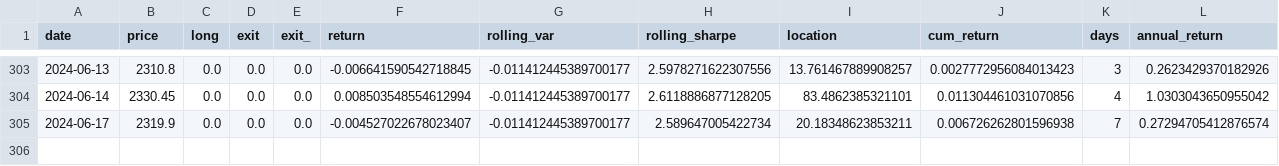
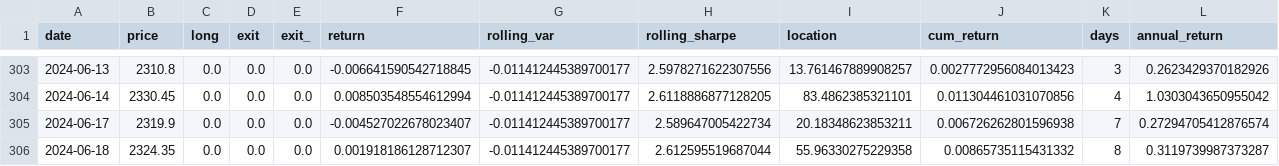
Before and after one commit to Jevillalbav/strategy, a CSV file: data/trade_history.csv, drawn as a sheet; only a part is shown, gaps mark what is left out; rows hold the shown columns only; the diff names each change by its address in the sheet, - before the commit and + after, or states it on an @@ line.

```diff
--- a/data/trade_history.csv
+++ b/data/trade_history.csv
+row 306: 2024-06-18 | 2324.35 | 0.0 | 0.0 | 0.0 | 0.001918186128712307 | -0.011412445389700177 | 2.612595519687044 | 55.96330275229358 | 0.00865735115431332 | 8 | 0.3119739987373287
```
Also changed, not shown: data/india_reader.csv, data/metrics.csv, 3 other files.
